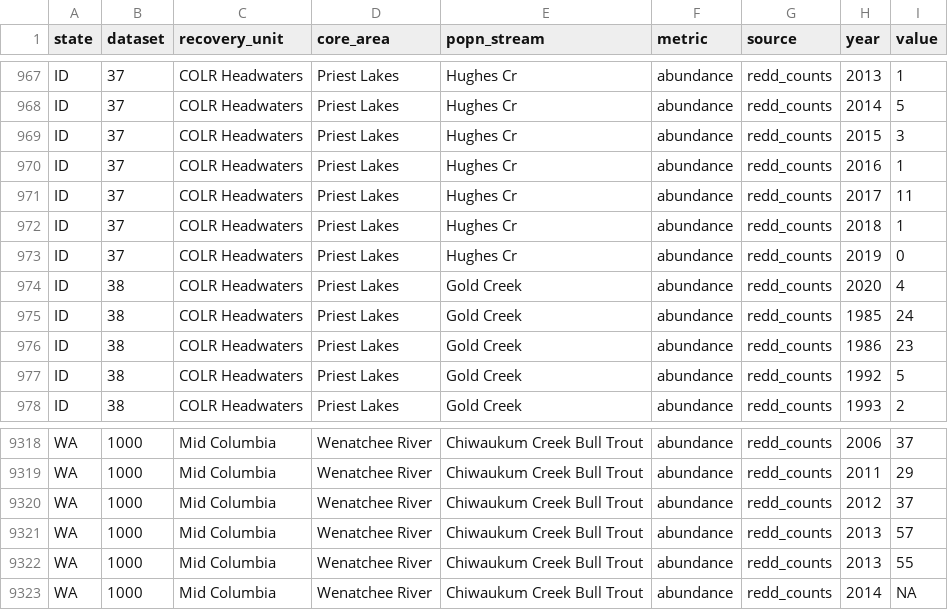
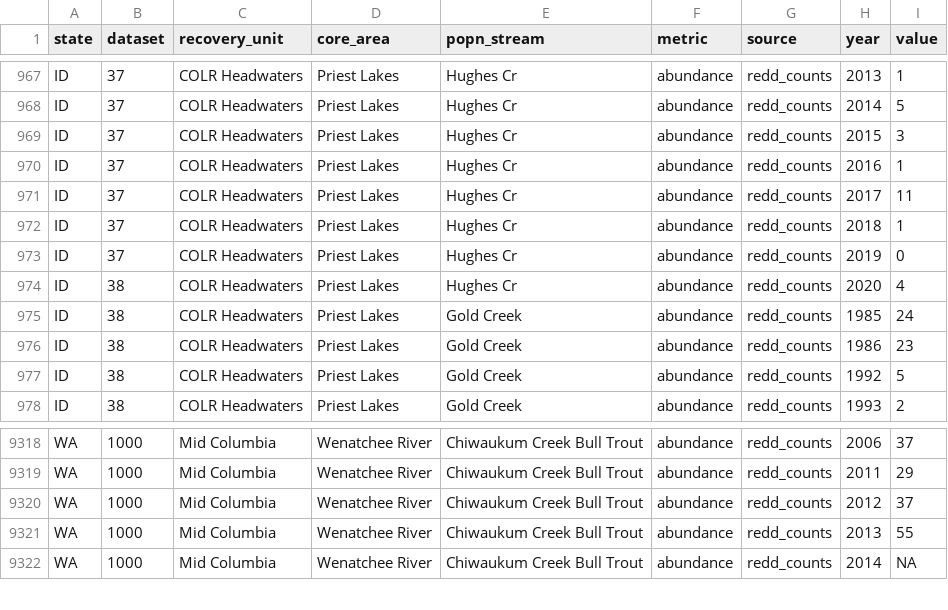
Before and after one commit to mdscheuerell/bulltrout, a CSV file: data/clean/bull_trout_SSA_data_all_states.csv, drawn as a sheet; only a part is shown, gaps mark what is left out.

Commit message:
added cleaned data files for analysis

```diff
--- a/data/clean/bull_trout_SSA_data_all_states.csv
+++ b/data/clean/bull_trout_SSA_data_all_states.csv
@@ -973,3 +973,3 @@ ID,37,COLR Headwaters,Priest Lakes,Hughes Cr,abundance,redd_counts,2018,1
 ID,37,COLR Headwaters,Priest Lakes,Hughes Cr,abundance,redd_counts,2019,0
-ID,38,COLR Headwaters,Priest Lakes,Gold Creek,abundance,redd_counts,2020,4
+ID,38,COLR Headwaters,Priest Lakes,Hughes Cr,abundance,redd_counts,2020,4
 ID,38,COLR Headwaters,Priest Lakes,Gold Creek,abundance,redd_counts,1985,24
@@ -9320,3 +9320,2 @@ WA,1000,Mid Columbia,Wenatchee River,Chiwaukum Creek Bull Trout,abundance,redd_c
 WA,1000,Mid Columbia,Wenatchee River,Chiwaukum Creek Bull Trout,abundance,redd_counts,2012,37
-WA,1000,Mid Columbia,Wenatchee River,Chiwaukum Creek Bull Trout,abundance,redd_counts,2013,57
 WA,1000,Mid Columbia,Wenatchee River,Chiwaukum Creek Bull Trout,abundance,redd_counts,2013,55
```
Also changed, not shown: data/clean/bull_trout_SSA_data_all_states_adults.csv.
